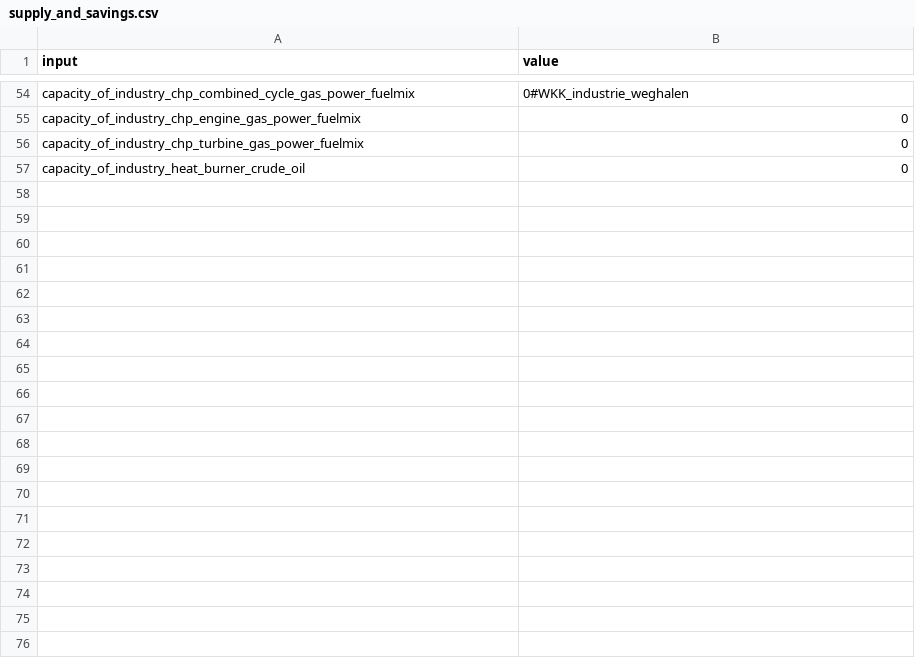
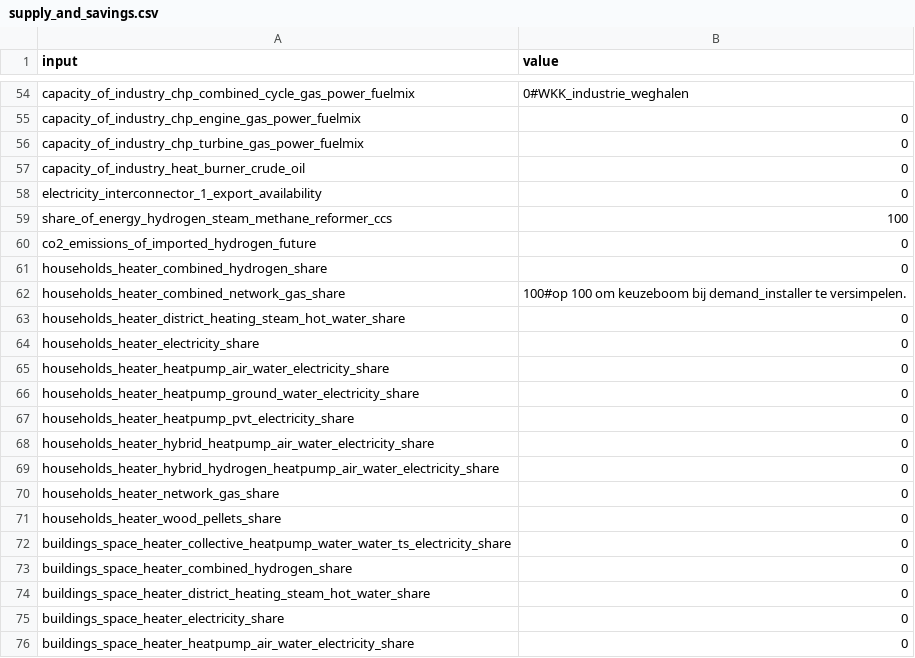
Before and after one commit to quintel/klimaatraadplegingstool, a CSV file: config/supply_and_savings.csv, drawn as a sheet; only a part is shown, gaps mark what is left out; the diff covers the shown part only.

Commit message:
added demand installer and made soms additional changes to other files

```diff
--- a/config/supply_and_savings.csv
+++ b/config/supply_and_savings.csv
@@ -57 +57,20 @@ capacity_of_industry_chp_turbine_gas_power_fuelmix,0
 capacity_of_industry_heat_burner_crude_oil,0
+electricity_interconnector_1_export_availability,0
+share_of_energy_hydrogen_steam_methane_reformer_ccs,100
+co2_emissions_of_imported_hydrogen_future,0
+households_heater_combined_hydrogen_share,0
+households_heater_combined_network_gas_share,100#op 100 om keuzeboom bij demand_installer te versimpelen.
+households_heater_district_heating_steam_hot_water_share,0
+households_heater_electricity_share,0
+households_heater_heatpump_air_water_electricity_share,0
+households_heater_heatpump_ground_water_electricity_share,0
+households_heater_heatpump_pvt_electricity_share,0
+households_heater_hybrid_heatpump_air_water_electricity_share,0
+households_heater_hybrid_hydrogen_heatpump_air_water_electricity_share,0
+households_heater_network_gas_share,0
+households_heater_wood_pellets_share,0
+buildings_space_heater_collective_heatpump_water_water_ts_electricity_share,0
+buildings_space_heater_combined_hydrogen_share,0
+buildings_space_heater_district_heating_steam_hot_water_share,0
+buildings_space_heater_electricity_share,0
+buildings_space_heater_heatpump_air_water_electricity_share,0
```
Also changed, not shown: 19 added rows elsewhere in this file, config/input_mapping.csv, 3 other files.
